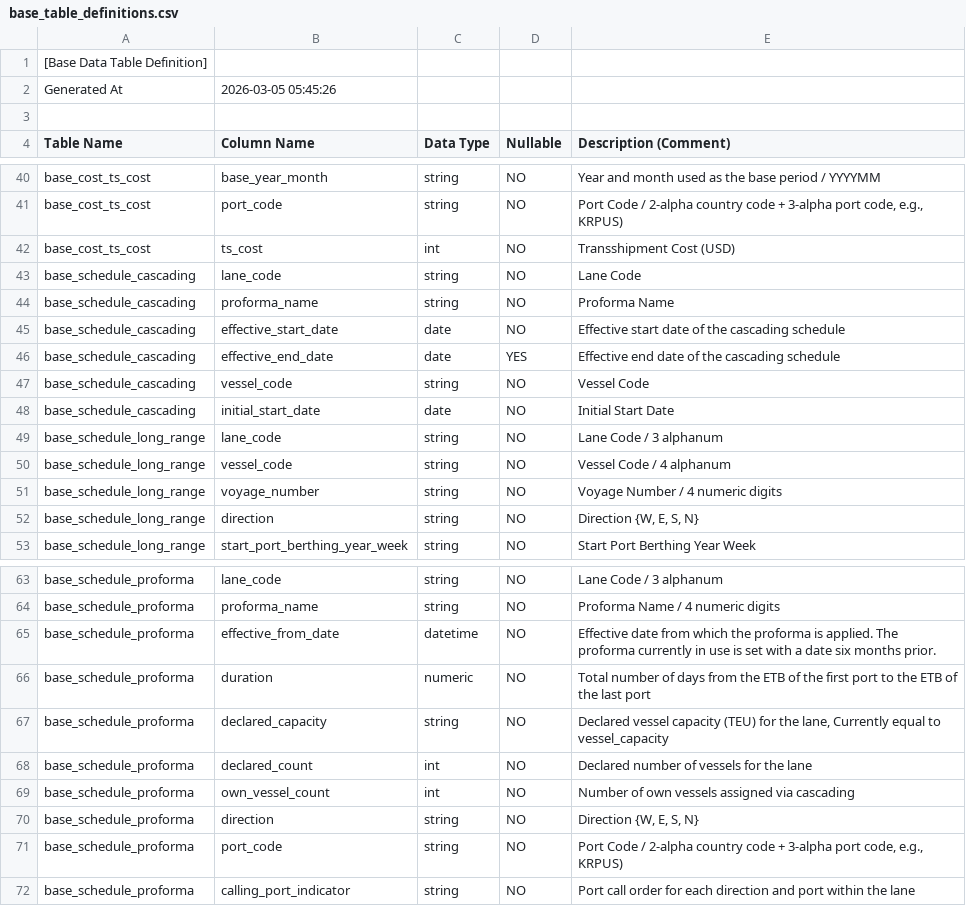
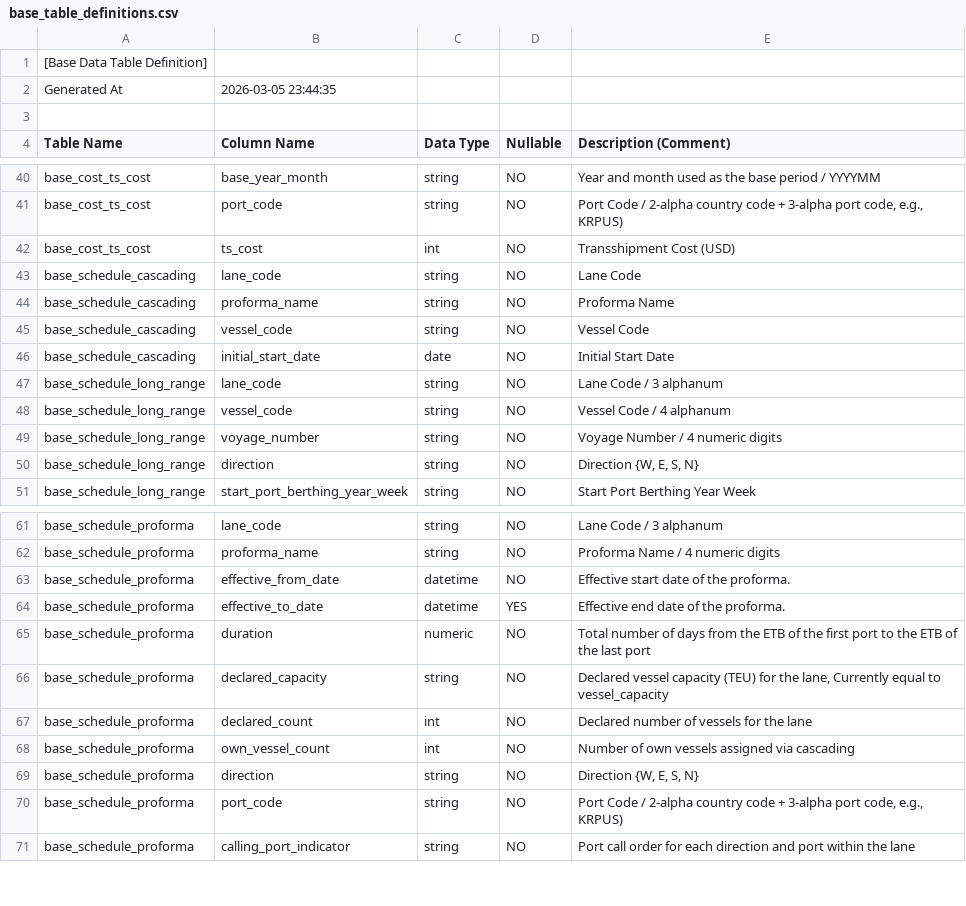
Before and after one commit to cbjsena/cascadingDemo, a CSV file: doc/db/base_table_definitions.csv, drawn as a sheet; only a part is shown, gaps mark what is left out.

```diff
--- a/doc/db/base_table_definitions.csv
+++ b/doc/db/base_table_definitions.csv
@@ -1,3 +1,3 @@
 [Base Data Table Definition]
-Generated At,2026-03-05 05:45:26
+Generated At,2026-03-05 23:44:35
 
@@ -44,4 +44,2 @@ base_schedule_cascading,lane_code,string,NO,Lane Code
 base_schedule_cascading,proforma_name,string,NO,Proforma Name
-base_schedule_cascading,effective_start_date,date,NO,Effective start date of the cascading schedule
-base_schedule_cascading,effective_end_date,date,YES,Effective end date of the cascading schedule
 base_schedule_cascading,vessel_code,string,NO,Vessel Code
@@ -64,3 +62,4 @@ base_schedule_proforma,lane_code,string,NO,Lane Code / 3 alphanum
 base_schedule_proforma,proforma_name,string,NO,Proforma Name / 4 numeric digits
-base_schedule_proforma,effective_from_date,datetime,NO,Effective date from which the proforma is applied. The proforma currently in use is set with a date six months prior.
+base_schedule_proforma,effective_from_date,datetime,NO,Effective start date of the proforma.
+base_schedule_proforma,effective_to_date,datetime,YES,Effective end date of the proforma.
 base_schedule_proforma,duration,numeric,NO,Total number of days from the ETB of the first port to the ETB of the last port
```
Also changed, not shown: input_data/data/base_data/base_schedule_cascading.csv, input_data/data/base_data/base_schedule_proforma.csv, 23 other files.
